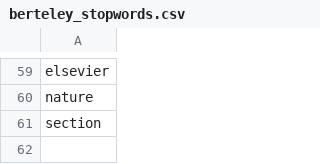
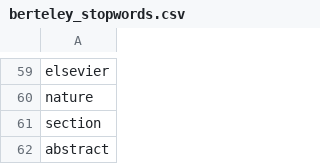
Before and after one commit to lbl-camera/berteley, a CSV file: berteley/berteley_stopwords.csv, drawn as a sheet; only a part is shown, gaps mark what is left out; the diff names each change by its address in the sheet, - before the commit and + after, or states it on an @@ line.

Commit message:
Update berteley_stopwords.csv
added abstract to the stopword list

```diff
--- a/berteley/berteley_stopwords.csv
+++ b/berteley/berteley_stopwords.csv
+row 62: abstract
```
